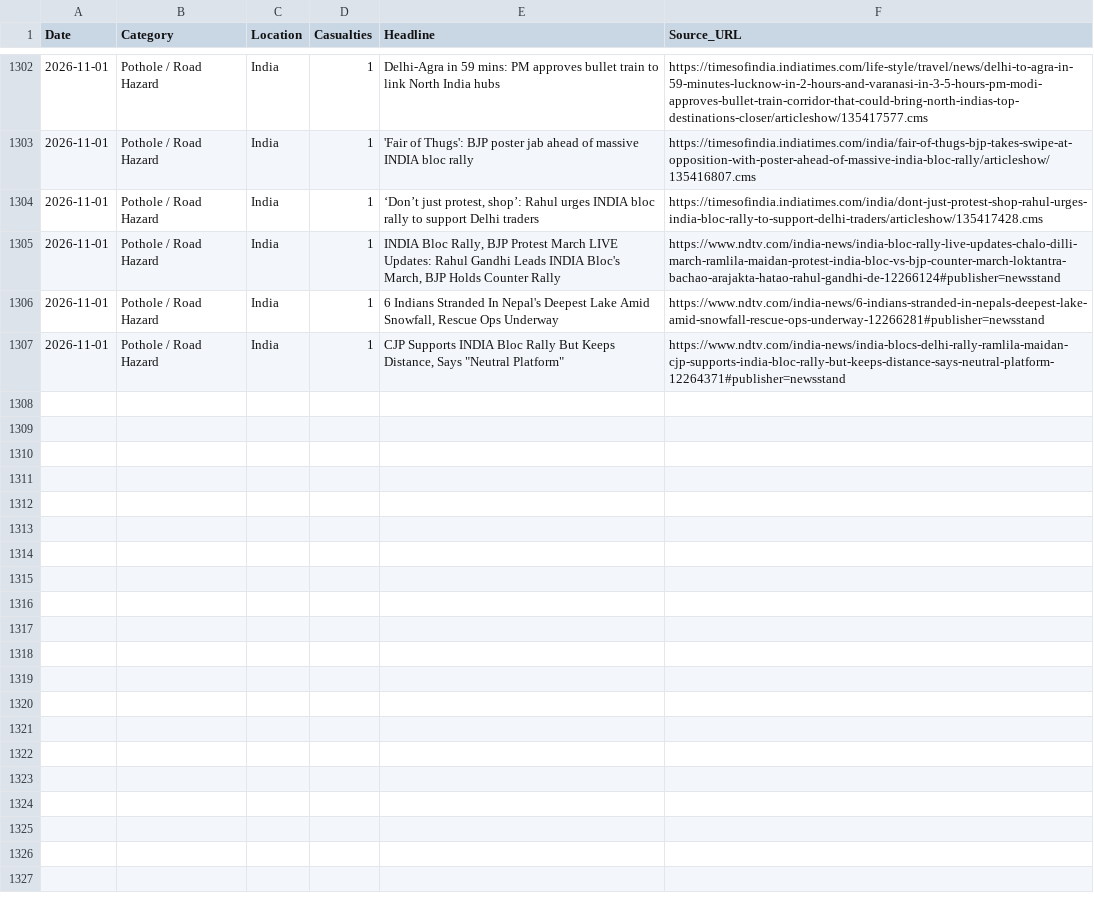
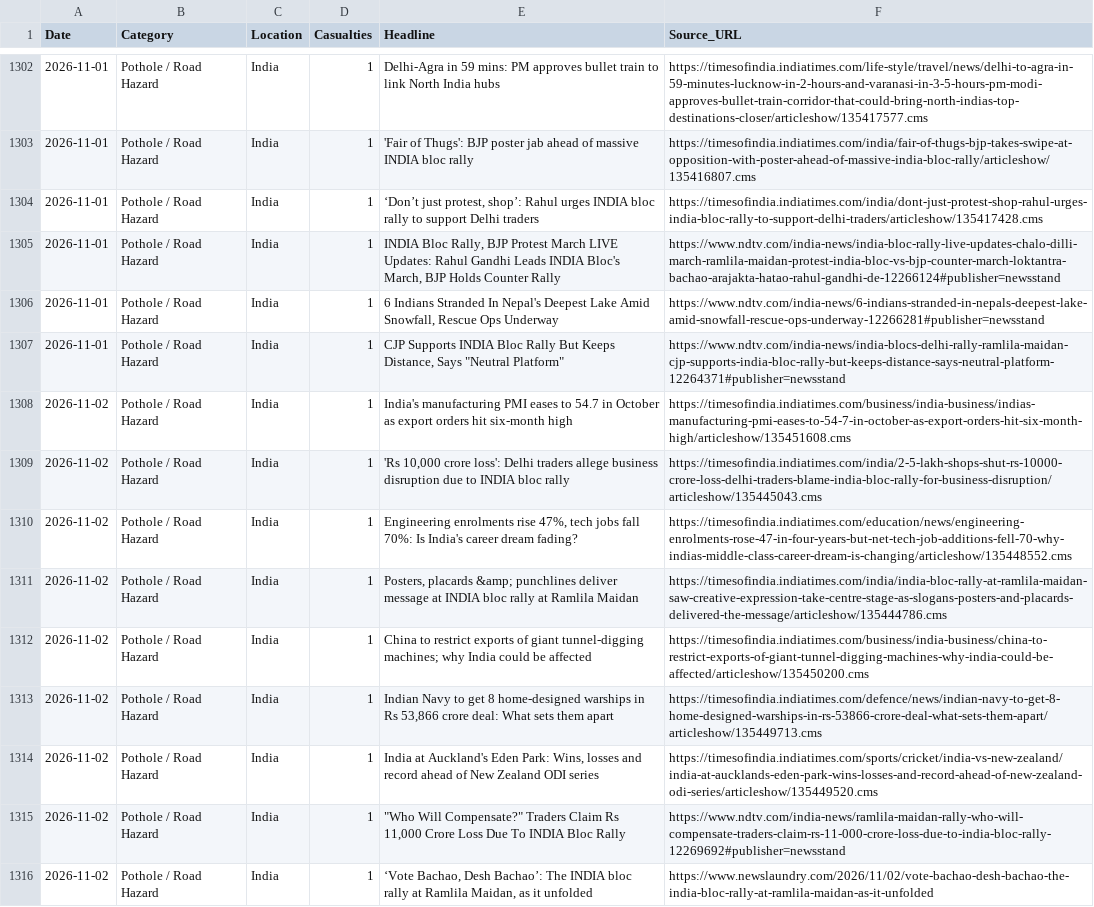
Before and after one commit to SonuK29/accountability-tracker., a CSV file: data.csv, drawn as a sheet; only a part is shown, gaps mark what is left out; the diff names each change by its address in the sheet, - before the commit and + after, or states it on an @@ line.

```diff
--- a/data.csv
+++ b/data.csv
+row 1308: 2026-11-02 | Pothole / Road Hazard | India | 1 | India's manufacturing PMI eases to 54.7 in October as export orders hit six-month high | https://timesofindia.indiatimes.com/business/india-business/indias-manufacturing-pmi-eases-to-54-7-in-october-as-export-orders-hit-six-month-high/articleshow/135451608.cms
+row 1309: 2026-11-02 | Pothole / Road Hazard | India | 1 | 'Rs 10,000 crore loss': Delhi traders allege business disruption due to INDIA bloc rally | https://timesofindia.indiatimes.com/india/2-5-lakh-shops-shut-rs-10000-crore-loss-delhi-traders-blame-india-bloc-rally-for-business-disruption/articleshow/135445043.cms
+row 1310: 2026-11-02 | Pothole / Road Hazard | India | 1 | Engineering enrolments rise 47%, tech jobs fall 70%: Is India's career dream fading? | https://timesofindia.indiatimes.com/education/news/engineering-enrolments-rose-47-in-four-years-but-net-tech-job-additions-fell-70-why-indias-middle-class-career-dream-is-changing/articleshow/135448552.cms
+row 1311: 2026-11-02 | Pothole / Road Hazard | India | 1 | Posters, placards &amp; punchlines deliver message at INDIA bloc rally at Ramlila Maidan | https://timesofindia.indiatimes.com/india/india-bloc-rally-at-ramlila-maidan-saw-creative-expression-take-centre-stage-as-slogans-posters-and-placards-delivered-the-message/articleshow/135444786.cms
+row 1312: 2026-11-02 | Pothole / Road Hazard | India | 1 | China to restrict exports of giant tunnel-digging machines; why India could be affected | https://timesofindia.indiatimes.com/business/india-business/china-to-restrict-exports-of-giant-tunnel-digging-machines-why-india-could-be-affected/articleshow/135450200.cms
+row 1313: 2026-11-02 | Pothole / Road Hazard | India | 1 | Indian Navy to get 8 home-designed warships in Rs 53,866 crore deal: What sets them apart | https://timesofindia.indiatimes.com/defence/news/indian-navy-to-get-8-home-designed-warships-in-rs-53866-crore-deal-what-sets-them-apart/articleshow/135449713.cms
+row 1314: 2026-11-02 | Pothole / Road Hazard | India | 1 | India at Auckland's Eden Park: Wins, losses and record ahead of New Zealand ODI series | https://timesofindia.indiatimes.com/sports/cricket/india-vs-new-zealand/india-at-aucklands-eden-park-wins-losses-and-record-ahead-of-new-zealand-odi-series/articleshow/135449520.cms
+row 1315: 2026-11-02 | Pothole / Road Hazard | India | 1 | "Who Will Compensate?" Traders Claim Rs 11,000 Crore Loss Due To INDIA Bloc Rally | https://www.ndtv.com/india-news/ramlila-maidan-rally-who-will-compensate-traders-claim-rs-11-000-crore-loss-due-to-india-bloc-rally-12269692#publisher=newsstand
+row 1316: 2026-11-02 | Pothole / Road Hazard | India | 1 | ‘Vote Bachao, Desh Bachao’: The INDIA bloc rally at Ramlila Maidan, as it unfolded | https://www.newslaundry.com/2026/11/02/vote-bachao-desh-bachao-the-india-bloc-rally-at-ramlila-maidan-as-it-unfolded
```
